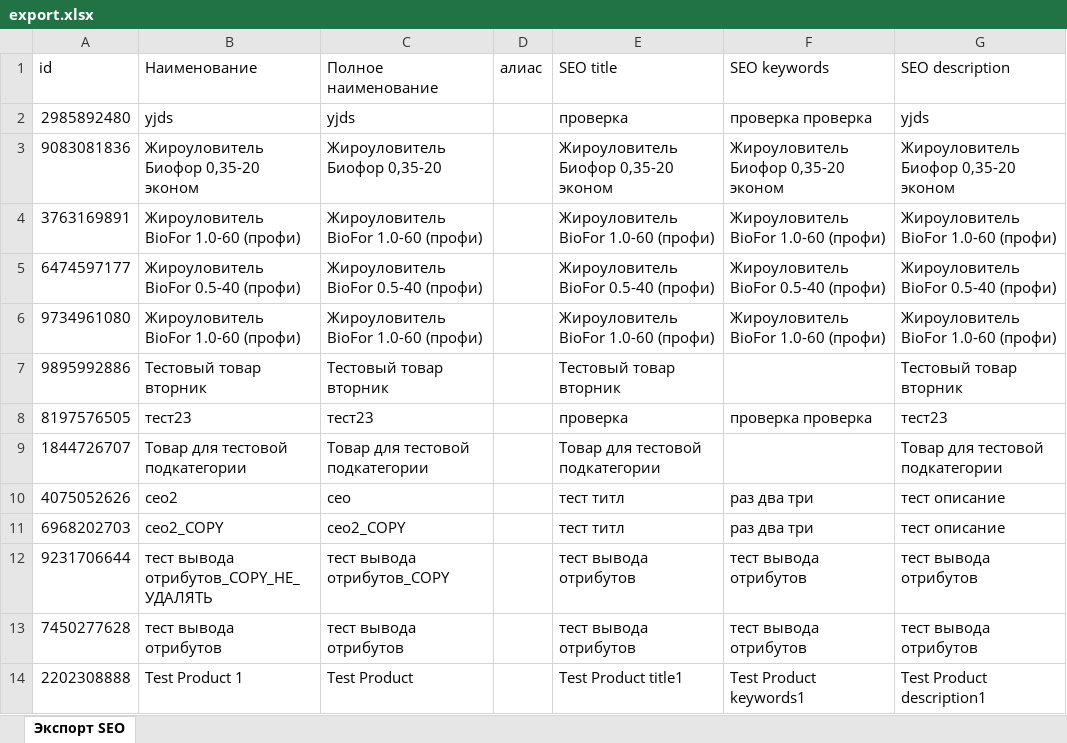
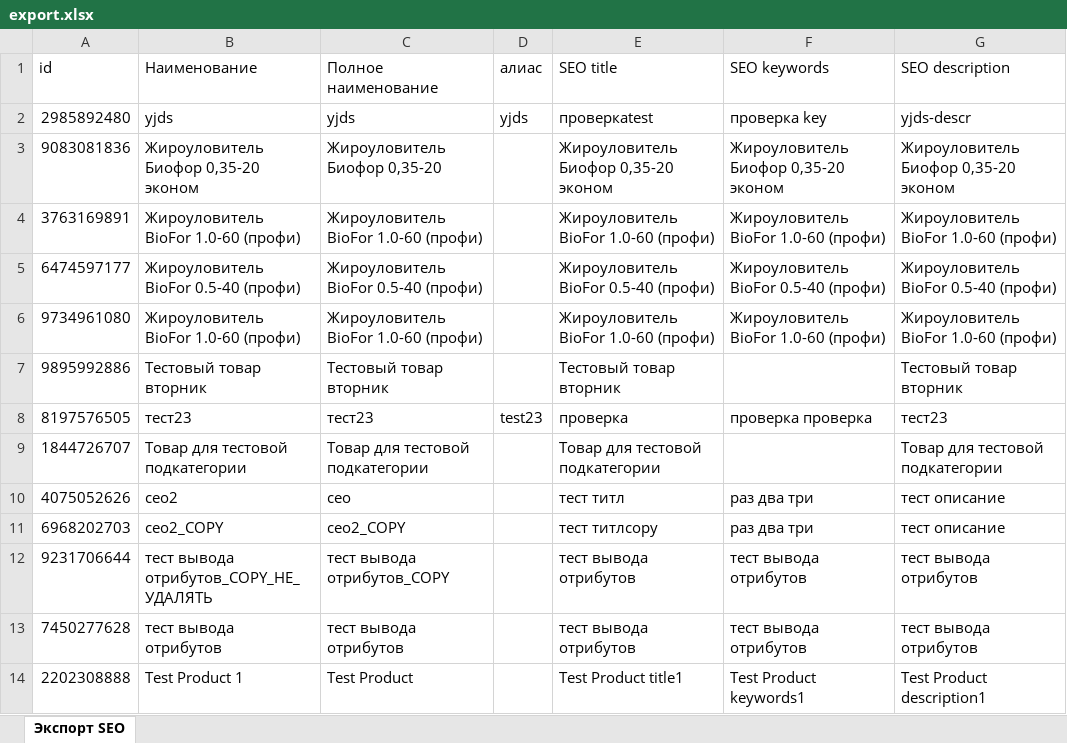
Before and after one commit to 7ITSet/crmfmt, an Excel workbook: www/downloads/export.xlsx, sheet Экспорт SEO, drawn as a sheet; only a part is shown; values as stored, in another font and other column widths than the file's, no borders; the diff names each change by its address in the sheet, - before the commit and + after, or states it on an @@ line.

Commit message:
добавлена проверка на существование аттрибута

```diff
--- a/www/downloads/export.xlsx (sheet Экспорт SEO)
+++ b/www/downloads/export.xlsx (sheet Экспорт SEO)
-D2 (алиас): (empty)
+D2 (алиас): yjds
-E2 (SEO title): проверка
+E2 (SEO title): проверкаtest
-F2 (SEO keywords): проверка проверка
+F2 (SEO keywords): проверка key
-G2 (SEO description): yjds
+G2 (SEO description): yjds-descr
-D8 (алиас): (empty)
+D8 (алиас): test23
-E11 (SEO title): тест титл
+E11 (SEO title): тест титлcopy
```
Also changed, not shown: 1 other file.
